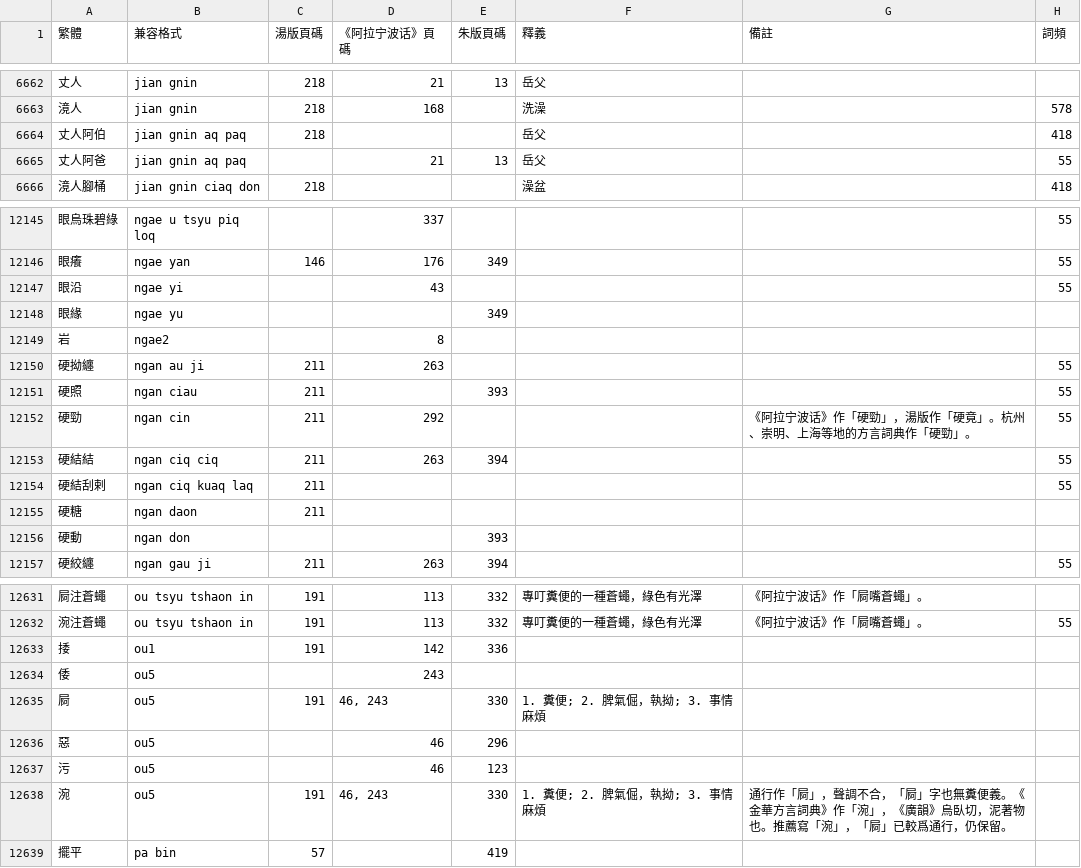
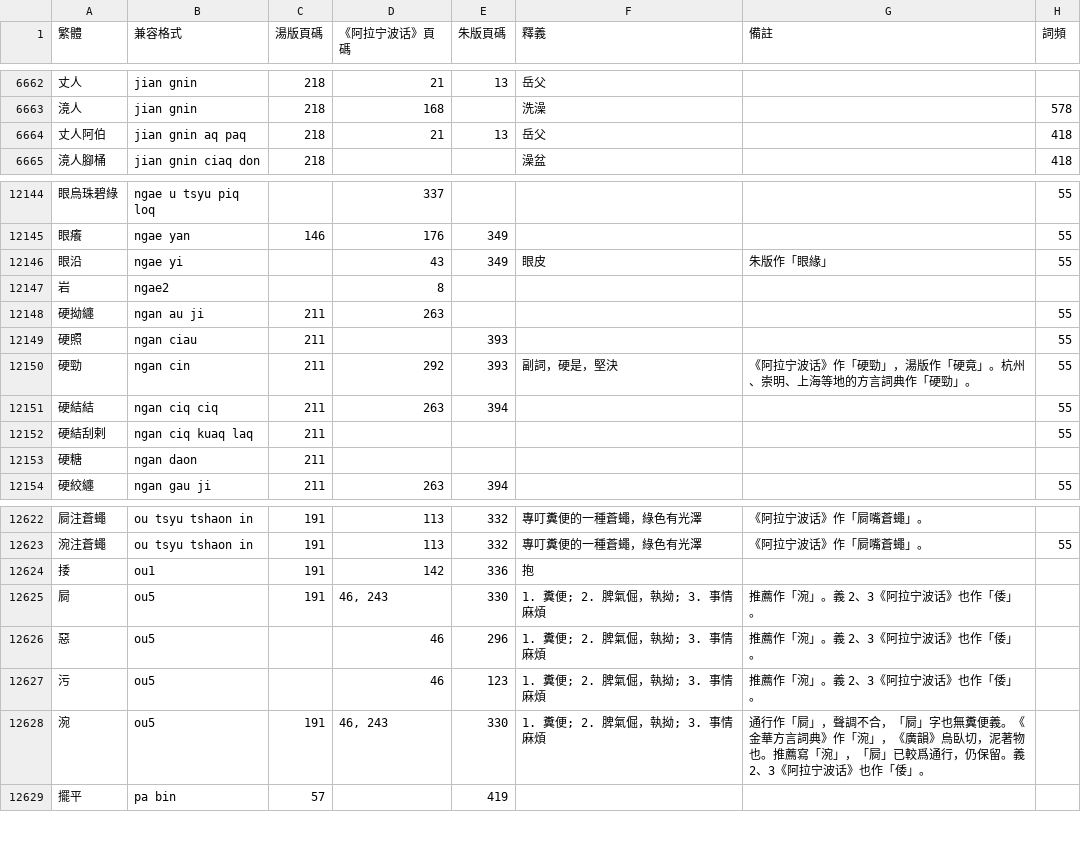
Before and after one commit to ionkaon/dictionary, a TSV file: 詞表.tsv, drawn as a sheet; only a part is shown, gaps mark what is left out; the diff covers the shown part only.

Commit message:
perf(詞表): 阿伯, 眼沿, 熬, 呆裏呆搭...
* 阿伯: 推薦作「阿伯」。
* 眼沿: 眼皮。朱版作「眼緣」
* 熬: 1. 把東西放在容器內，在火上煨或燒；2. 忍，忍受；3. 衣物洗前先打上肥皂浸漬一會兒再漂洗。義 3《阿拉宁波话》作「咬」。
* 呆裏呆搭: 形容傻氣，不靈活。《阿拉宁波话》及朱版作「呆臉呆搭」。
* 瓦礫: 破碎的磚瓦。湯版作「瓦粒」。
* 牙鬚: 鬍子。《阿拉宁波话》也作「牙梳」。
* 挼: 用手輕輕來回撫摩。《阿拉宁波话》也作「捼」。
* 丫角亂經: 稀奇古怪。朱版作「丫各亂經」。
* 涴: 1. 糞便; 2. 脾氣倔，執拗; 3. 事情麻煩。通行作「屙」，聲調不合，「屙」字也無糞便義。《金華方言詞典》作「涴」，《廣韻》烏臥切，泥著物也。推薦寫「涴」，「屙」已較爲通行，仍保留。義 2、3《阿拉宁波话》也作「倭」。
* -硬動, 甕中, 栢
* 爆胎/+pau the/
* 丫臉漆黑/-o li chiq haq/
* 眼睛小羅嗦->眼睛小囉嗦
* 斑駁->扳駁
* 奶脯/nhe bu/->/na bu/

```diff
--- a/詞表.tsv
+++ b/詞表.tsv
@@ -6663,4 +6663,3 @@
 滰人	jian gnin	218	168		洗澡		578
-丈人阿伯	jian gnin aq paq	218			岳父		418
-丈人阿爸	jian gnin aq paq		21	13	岳父		55
+丈人阿伯	jian gnin aq paq	218	21	13	岳父		418
 滰人腳桶	jian gnin ciaq don	218			澡盆		418
@@ -12146,4 +12145,3 @@
 眼癢	ngae yan	146	176	349			55
-眼沿	ngae yi		43				55
-眼緣	ngae yu			349			
+眼沿	ngae yi		43	349	眼皮	朱版作「眼緣」	55
 岩	ngae2		8				
@@ -12151,3 +12149,3 @@
 硬照	ngan ciau	211		393			55
-硬勁	ngan cin	211	292			《阿拉宁波话》作「硬勁」，湯版作「硬竟」。杭州、崇明、上海等地的方言詞典作「硬勁」。	55
+硬勁	ngan cin	211	292	393	副詞，硬是，堅決	《阿拉宁波话》作「硬勁」，湯版作「硬竟」。杭州、崇明、上海等地的方言詞典作「硬勁」。	55
 硬結結	ngan ciq ciq	211	263	394			55
@@ -12155,3 +12153,2 @@
 硬糖	ngan daon	211					
-硬動	ngan don			393			
 硬絞纏	ngan gau ji	211	263	394			55
@@ -12632,8 +12623,7 @@
 涴注蒼蠅	ou tsyu tshaon in	191	113	332	專叮糞便的一種蒼蠅，綠色有光澤	《阿拉宁波话》作「屙嘴蒼蠅」。	55
-捼	ou1	191	142	336			
-倭	ou5		243				
-屙	ou5	191	46, 243	330	1. 糞便; 2. 脾氣倔，執拗; 3. 事情麻煩		
-惡	ou5		46	296			
-污	ou5		46	123			
-涴	ou5	191	46, 243	330	1. 糞便; 2. 脾氣倔，執拗; 3. 事情麻煩	通行作「屙」，聲調不合，「屙」字也無糞便義。《金華方言詞典》作「涴」，《廣韻》烏臥切，泥著物也。推薦寫「涴」，「屙」已較爲通行，仍保留。	
+捼	ou1	191	142	336	抱		
+屙	ou5	191	46, 243	330	1. 糞便; 2. 脾氣倔，執拗; 3. 事情麻煩	推薦作「涴」。義 2、3《阿拉宁波话》也作「倭」。	
+惡	ou5		46	296	1. 糞便; 2. 脾氣倔，執拗; 3. 事情麻煩	推薦作「涴」。義 2、3《阿拉宁波话》也作「倭」。	
+污	ou5		46	123	1. 糞便; 2. 脾氣倔，執拗; 3. 事情麻煩	推薦作「涴」。義 2、3《阿拉宁波话》也作「倭」。	
+涴	ou5	191	46, 243	330	1. 糞便; 2. 脾氣倔，執拗; 3. 事情麻煩	通行作「屙」，聲調不合，「屙」字也無糞便義。《金華方言詞典》作「涴」，《廣韻》烏臥切，泥著物也。推薦寫「涴」，「屙」已較爲通行，仍保留。義 2、3《阿拉宁波话》也作「倭」。	
 擺平	pa bin	57		419			
```
Also changed, not shown: 1 added row, 8 removed rows and 37 edited cells elsewhere in this file.
